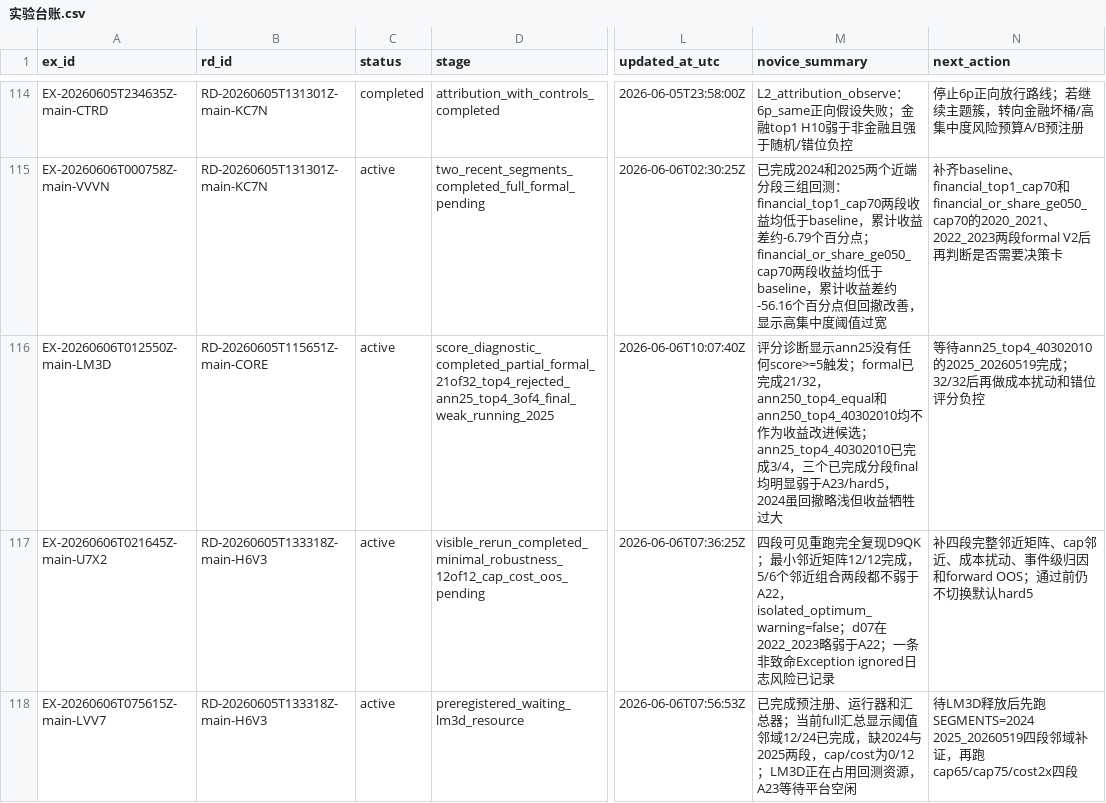
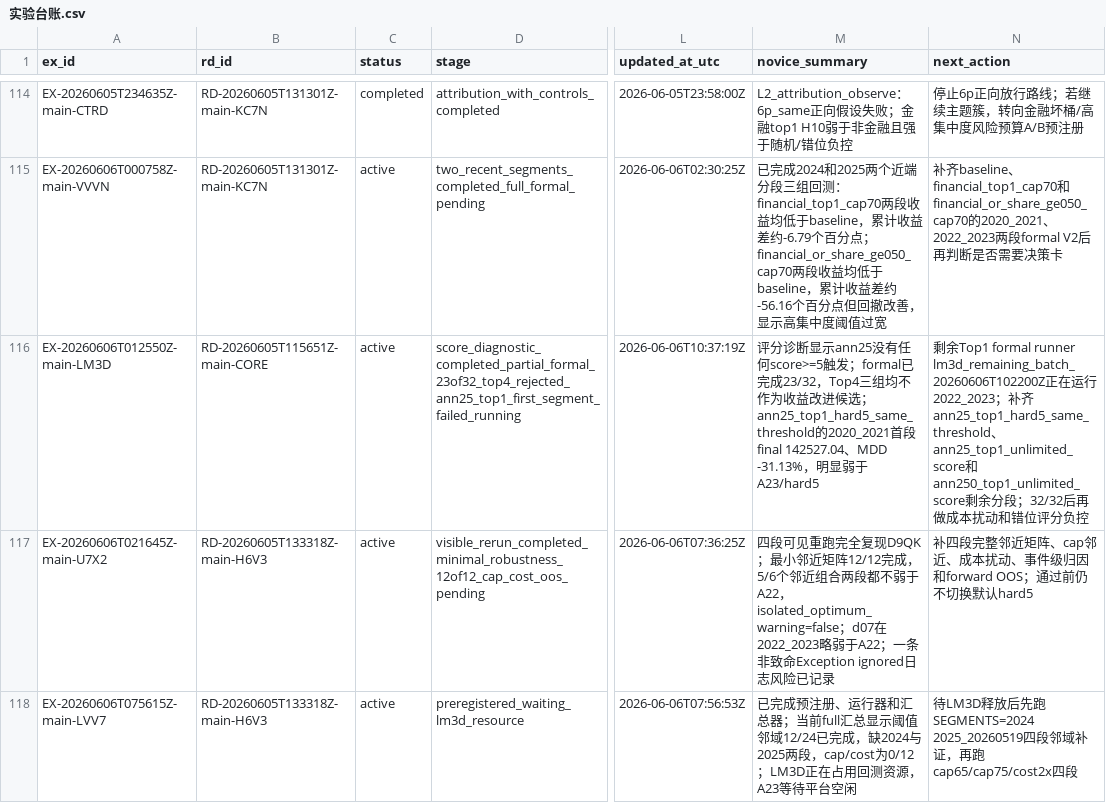
Before and after one commit to huakaiye/quant-knowledge-base, a CSV file: 01_台账/实验台账.csv, drawn as a sheet; only a part is shown, gaps mark what is left out; the diff names each change by its address in the sheet, - before the commit and + after, or states it on an @@ line.

```diff
--- a/01_台账/实验台账.csv
+++ b/01_台账/实验台账.csv
-D116 (stage): score_diagnostic_completed_partial_formal_21of32_top4_rejected_ann25_top4_3of4_final_weak_running_2025
+D116 (stage): score_diagnostic_completed_partial_formal_23of32_top4_rejected_ann25_top1_first_segment_failed_running
-L116 (updated_at_utc): 2026-06-06T10:07:40Z
+L116 (updated_at_utc): 2026-06-06T10:37:19Z
-M116 (novice_summary): …formal已完成21/32，ann250_top4_equal和ann250_top4_40302010均不作为收益改进候选；ann25_top4_40302010已完成3/4，三个已完成分段final均明显弱于A23/hard5，2024虽回撤略浅但收益牺牲过大
+M116 (novice_summary): …formal已完成23/32，Top4三组均不作为收益改进候选；ann25_top1_hard5_same_threshold的2020_2021首段final 142527.04、MDD -31.13%，明显弱于A23/hard5
-N116 (next_action): 等待ann25_top4_40302010的2025_20260519完成；32/32后再…
+N116 (next_action): 剩余Top1 formal runner lm3d_remaining_batch_20260606T102200Z正在运行2022_2023；补齐ann25_top1_hard5_same_threshold、ann25_top1_unlimited_score和ann250_top1_unlimited_score剩余分段；32/32后再…
```
Also changed, not shown: 3 other files.
